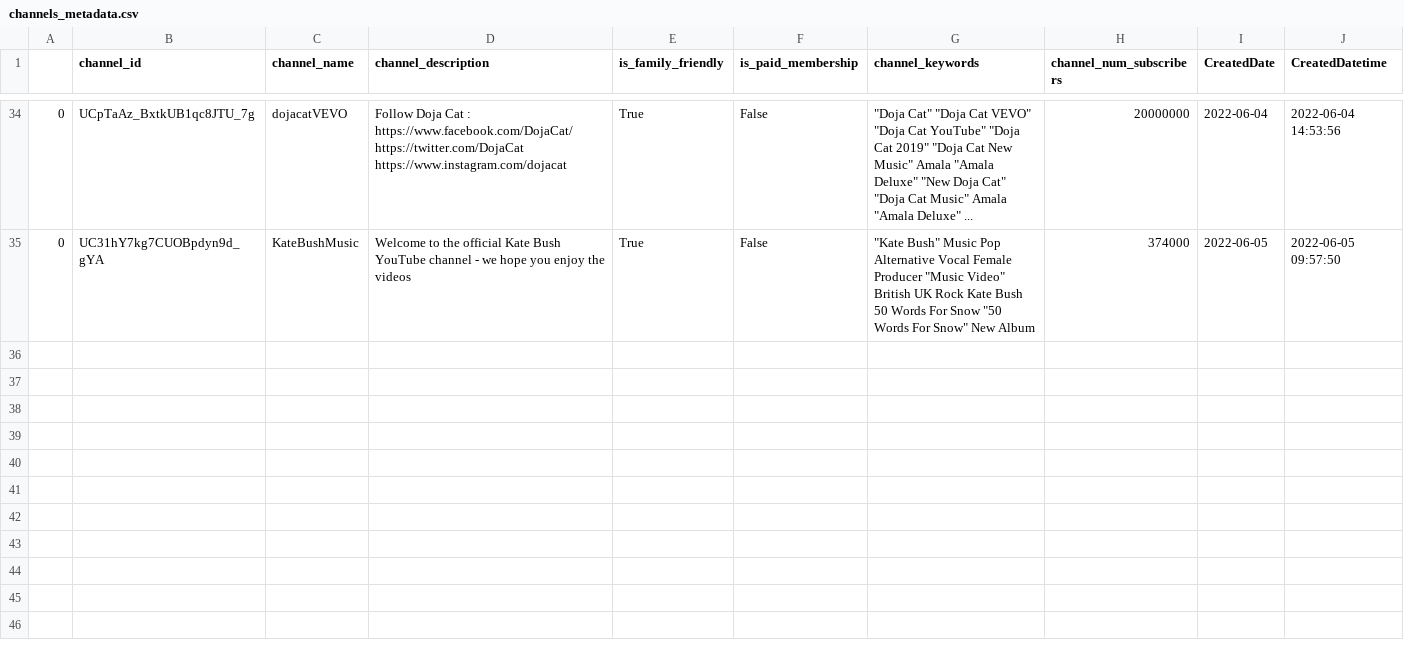
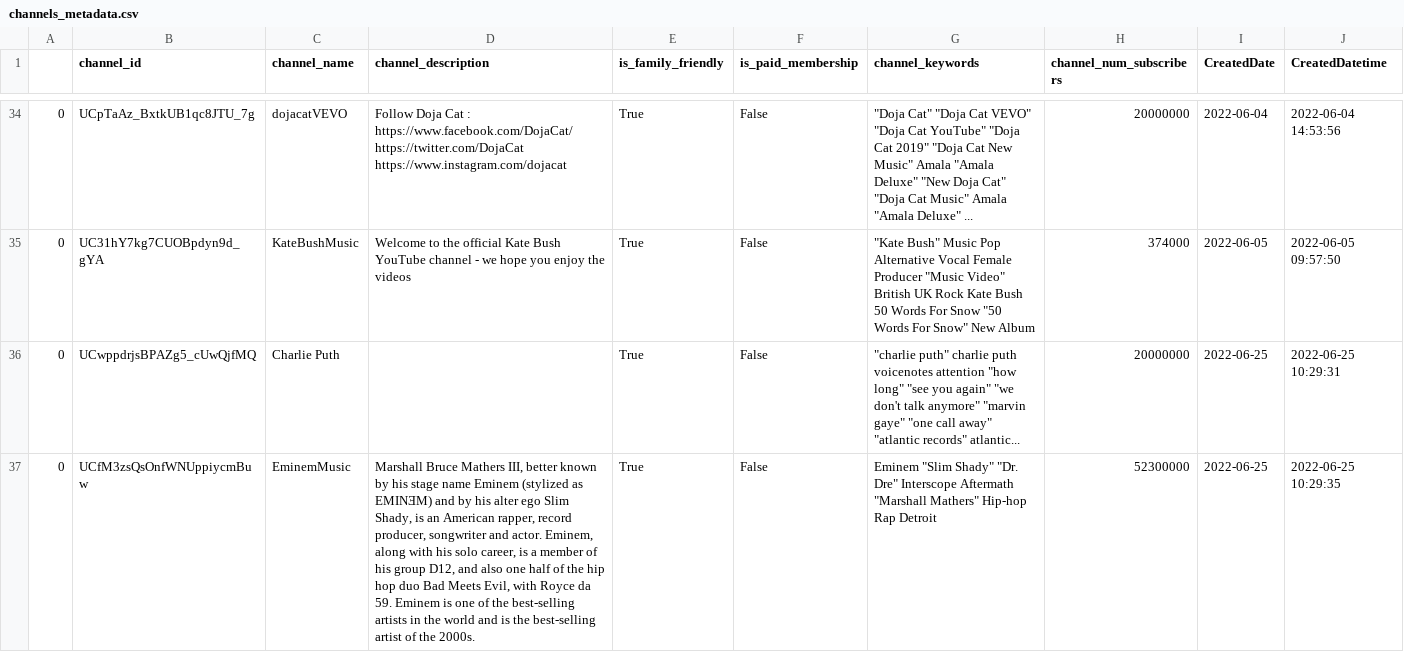
Before and after one commit to gpsyrou/Youtube_Virality_Predictor, a CSV file: data/channels_metadata.csv, drawn as a sheet; only a part is shown, gaps mark what is left out; the diff covers the shown part only; the diff names each change by its address in the sheet, - before the commit and + after, or states it on an @@ line.

```diff
--- a/data/channels_metadata.csv
+++ b/data/channels_metadata.csv
+row 36: 0 | UCwppdrjsBPAZg5_cUwQjfMQ | Charlie Puth |  | True | False | "charlie puth" charlie puth voicenotes attention "how long" "see you again" "we don't talk anymore" "marvin gaye" "one call away" "atlantic records" atlantic... | 20000000 | 2022-06-25 | 2022-06-25 10:29:31
+row 37: 0 | UCfM3zsQsOnfWNUppiycmBuw | EminemMusic | Marshall Bruce Mathers III, better known by his stage name Eminem (stylized as EMINƎM) and by his alter ego Slim Shady, is an American rapper, record producer, songwriter and actor. Eminem, along with his solo career, is a member of his group D12, and also one half of the hip hop duo Bad Meets Evil, with Royce da 59. Eminem is one of the best-selling artists in the world and is the best-selling artist of the 2000s. | True | False | Eminem "Slim Shady" "Dr. Dre" Interscope Aftermath "Marshall Mathers" Hip-hop Rap Detroit | 52300000 | 2022-06-25 | 2022-06-25 10:29:35
```
Also changed, not shown: 6 added rows elsewhere in this file, data/video_lines_metadata.csv, 4 other files.
